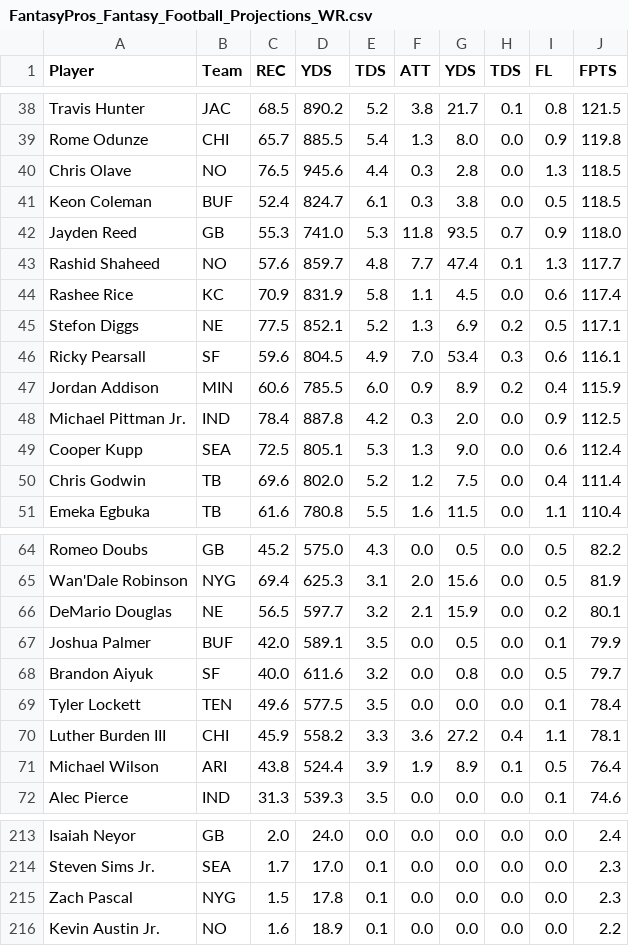
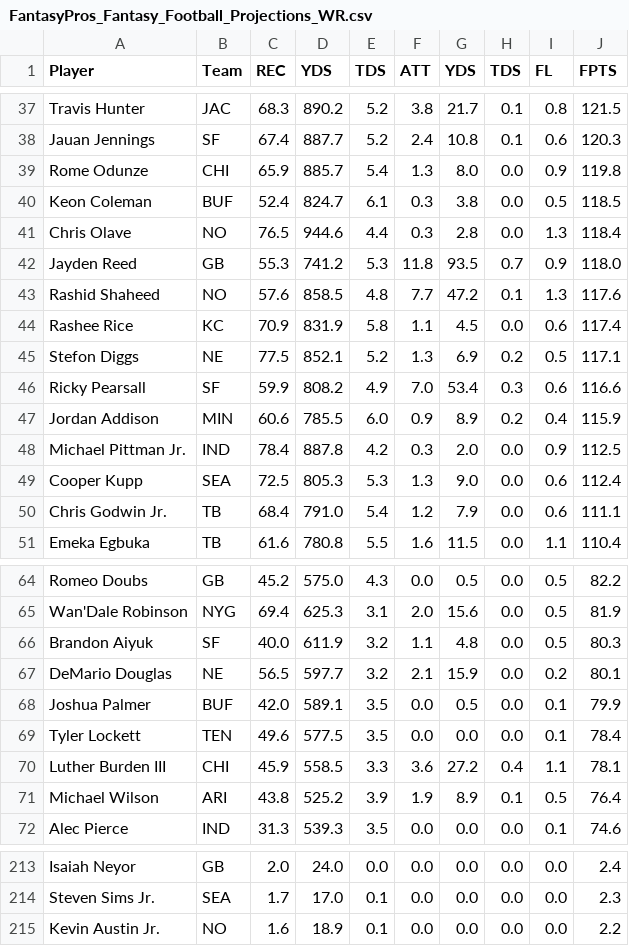
Before and after one commit to DebarunDe/fantasy-football-model-prediction-engine, a CSV file: data/FantasyPros_Fantasy_Football_Projections_WR.csv, drawn as a sheet; only a part is shown, gaps mark what is left out; the diff covers the shown part only.

```diff
--- a/data/FantasyPros_Fantasy_Football_Projections_WR.csv
+++ b/data/FantasyPros_Fantasy_Football_Projections_WR.csv
@@ -38,14 +37,15 @@
-"Travis Hunter","JAC","68.5","890.2","5.2","3.8","21.7","0.1","0.8","121.5"
-"Rome Odunze","CHI","65.7","885.5","5.4","1.3","8.0","0.0","0.9","119.8"
-"Chris Olave","NO","76.5","945.6","4.4","0.3","2.8","0.0","1.3","118.5"
+"Travis Hunter","JAC","68.3","890.2","5.2","3.8","21.7","0.1","0.8","121.5"
+"Jauan Jennings","SF","67.4","887.7","5.2","2.4","10.8","0.1","0.6","120.3"
+"Rome Odunze","CHI","65.9","885.7","5.4","1.3","8.0","0.0","0.9","119.8"
 "Keon Coleman","BUF","52.4","824.7","6.1","0.3","3.8","0.0","0.5","118.5"
-"Jayden Reed","GB","55.3","741.0","5.3","11.8","93.5","0.7","0.9","118.0"
-"Rashid Shaheed","NO","57.6","859.7","4.8","7.7","47.4","0.1","1.3","117.7"
+"Chris Olave","NO","76.5","944.6","4.4","0.3","2.8","0.0","1.3","118.4"
+"Jayden Reed","GB","55.3","741.2","5.3","11.8","93.5","0.7","0.9","118.0"
+"Rashid Shaheed","NO","57.6","858.5","4.8","7.7","47.2","0.1","1.3","117.6"
 "Rashee Rice","KC","70.9","831.9","5.8","1.1","4.5","0.0","0.6","117.4"
 "Stefon Diggs","NE","77.5","852.1","5.2","1.3","6.9","0.2","0.5","117.1"
-"Ricky Pearsall","SF","59.6","804.5","4.9","7.0","53.4","0.3","0.6","116.1"
+"Ricky Pearsall","SF","59.9","808.2","4.9","7.0","53.4","0.3","0.6","116.6"
 "Jordan Addison","MIN","60.6","785.5","6.0","0.9","8.9","0.2","0.4","115.9"
 "Michael Pittman Jr.","IND","78.4","887.8","4.2","0.3","2.0","0.0","0.9","112.5"
-"Cooper Kupp","SEA","72.5","805.1","5.3","1.3","9.0","0.0","0.6","112.4"
-"Chris Godwin","TB","69.6","802.0","5.2","1.2","7.5","0.0","0.4","111.4"
+"Cooper Kupp","SEA","72.5","805.3","5.3","1.3","9.0","0.0","0.6","112.4"
+"Chris Godwin Jr.","TB","68.4","791.0","5.4","1.2","7.9","0.0","0.6","111.1"
 "Emeka Egbuka","TB","61.6","780.8","5.5","1.6","11.5","0.0","1.1","110.4"
@@ -65,8 +65,8 @@
 "Wan'Dale Robinson","NYG","69.4","625.3","3.1","2.0","15.6","0.0","0.5","81.9"
+"Brandon Aiyuk","SF","40.0","611.9","3.2","1.1","4.8","0.0","0.5","80.3"
 "DeMario Douglas","NE","56.5","597.7","3.2","2.1","15.9","0.0","0.2","80.1"
 "Joshua Palmer","BUF","42.0","589.1","3.5","0.0","0.5","0.0","0.1","79.9"
-"Brandon Aiyuk","SF","40.0","611.6","3.2","0.0","0.8","0.0","0.5","79.7"
 "Tyler Lockett","TEN","49.6","577.5","3.5","0.0","0.0","0.0","0.1","78.4"
-"Luther Burden III","CHI","45.9","558.2","3.3","3.6","27.2","0.4","1.1","78.1"
-"Michael Wilson","ARI","43.8","524.4","3.9","1.9","8.9","0.1","0.5","76.4"
+"Luther Burden III","CHI","45.9","558.5","3.3","3.6","27.2","0.4","1.1","78.1"
+"Michael Wilson","ARI","43.8","525.2","3.9","1.9","8.9","0.1","0.5","76.4"
 "Alec Pierce","IND","31.3","539.3","3.5","0.0","0.0","0.0","0.1","74.6"
@@ -214,3 +214,2 @@
 "Steven Sims Jr.","SEA","1.7","17.0","0.1","0.0","0.0","0.0","0.0","2.3"
-"Zach Pascal","NYG","1.5","17.8","0.1","0.0","0.0","0.0","0.0","2.3"
 "Kevin Austin Jr.","NO","1.6","18.9","0.1","0.0","0.0","0.0","0.0","2.2"
```
Also changed, not shown: 2 added rows, 3 removed rows and 34 edited cells elsewhere in this file, data/FantasyPros_2025_Draft_ALL_Rankings.csv, data/FantasyPros_Fantasy_Football_Projections_QB.csv, 2 other files.
